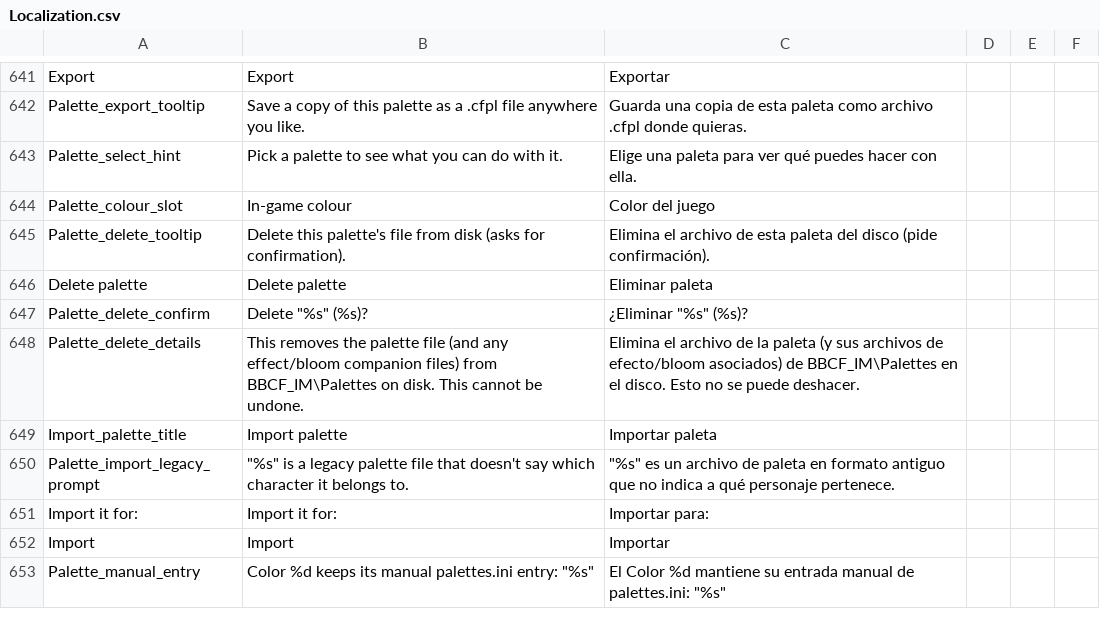
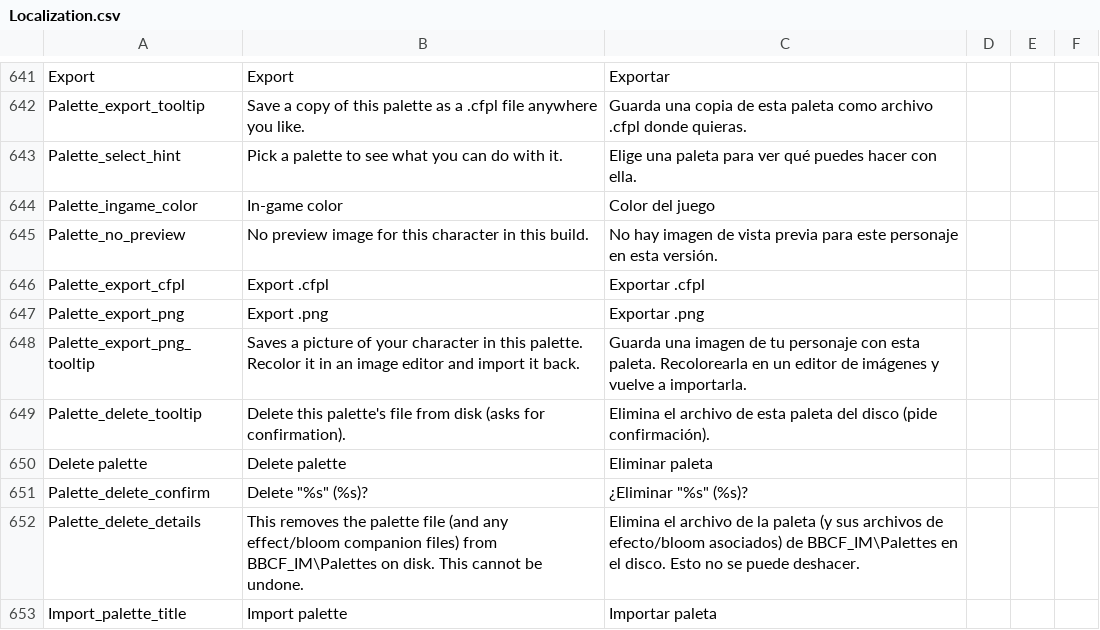
Before and after one commit to HaiKamDesu/BBCF-Improvement-Mod, a CSV file: resource/localization/Localization.csv, drawn as a sheet; only a part is shown, gaps mark what is left out; the shorter side is filled out with more unchanged rows.

Commit message:
Fix thumbnail framing and rework the palette window layout
Thumbnails were inconsistently sized, and the cause was not the scaling. Several
shipped idle sprites carry a detached fragment in a corner - Kokonoe's has a
~25x12 blob in the top right, 700 pixels above her head - and cropping to "every
non-transparent pixel" stretched the box over the whole sprite, so scaling that
box to fit rendered her at half everyone else's size. Cropping now runs connected
components and ignores anything under 5% of the largest, which keeps genuinely
detached parts (weapons, summons - all far bigger than that) and drops debris.
Checked by rendering all 36 against their real palettes.

Window changes, all from use:

Every character is in one grid again, in sections. A section is a header, then
the Random entries as plain rows - they have no sprite, so a grid cell would be
showing something that is not what you would get - then the palettes as cells.

The window is twice the size, resizable, and the divider between grid and detail
panel is draggable, because how much room each needs depends on how many
palettes and how long their names are.

Cell names are centred, wrap to a second line, and ellipsise rather than being
cut mid-word. The assignment badge says "Color 6" instead of a bare "6", which
read as an index into something.

The detail panel now goes character, palette name, in-game color and its
selector, then the reference sheet image - the same one the PNG export produces,
so what you see is what you get - with export .cfpl, export .png and delete
pinned to the bottom so they do not move as the panel is resized. Export is one
button per format instead of one button and a filter to remember.

Text wraps rather than clipping, including the hand-written palettes.ini entries,
which I had dropped in the previous pass and have restored - losing them would
have made saving quietly discard someone's manual edits.

"colour" is now "color" throughout the UI.

The 36 cell sprites are also exported for review at
D:\User\Downloads\bbcfim_cell_sprites.

```diff
--- a/resource/localization/Localization.csv
+++ b/resource/localization/Localization.csv
@@ -820,3 +820,7 @@ Palette_export_tooltip,Save a copy of this palette as a .cfpl file anywhere you
 Palette_select_hint,Pick a palette to see what you can do with it.,Elige una paleta para ver qué puedes hacer con ella.
-Palette_colour_slot,In-game colour,Color del juego
+Palette_ingame_color,In-game color,Color del juego
+Palette_no_preview,No preview image for this character in this build.,No hay imagen de vista previa para este personaje en esta versión.
+Palette_export_cfpl,Export .cfpl,Exportar .cfpl
+Palette_export_png,Export .png,Exportar .png
+Palette_export_png_tooltip,Saves a picture of your character in this palette. Recolor it in an image editor and import it back.,Guarda una imagen de tu personaje con esta paleta. Recolorearla en un editor de imágenes y vuelve a importarla.
 Palette_delete_tooltip,Delete this palette's file from disk (asks for confirmation).,Elimina el archivo de esta paleta del disco (pide confirmación).
```
Also changed, not shown: 7 other files.
